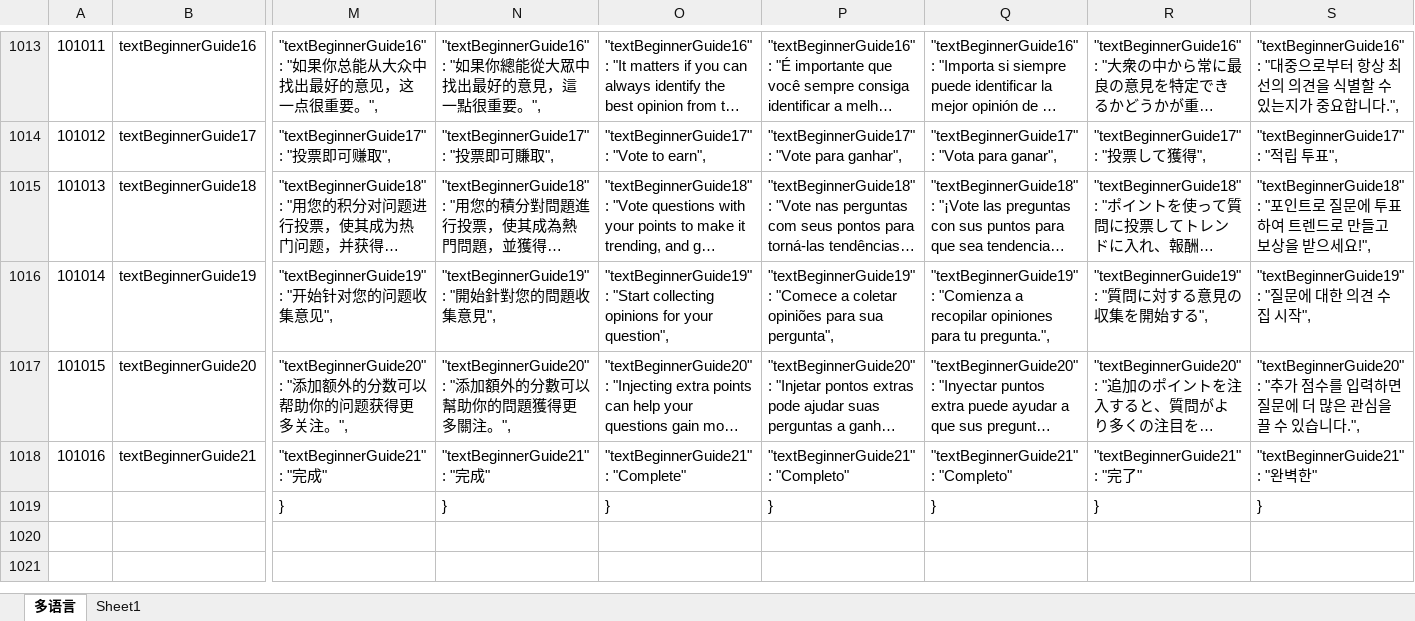
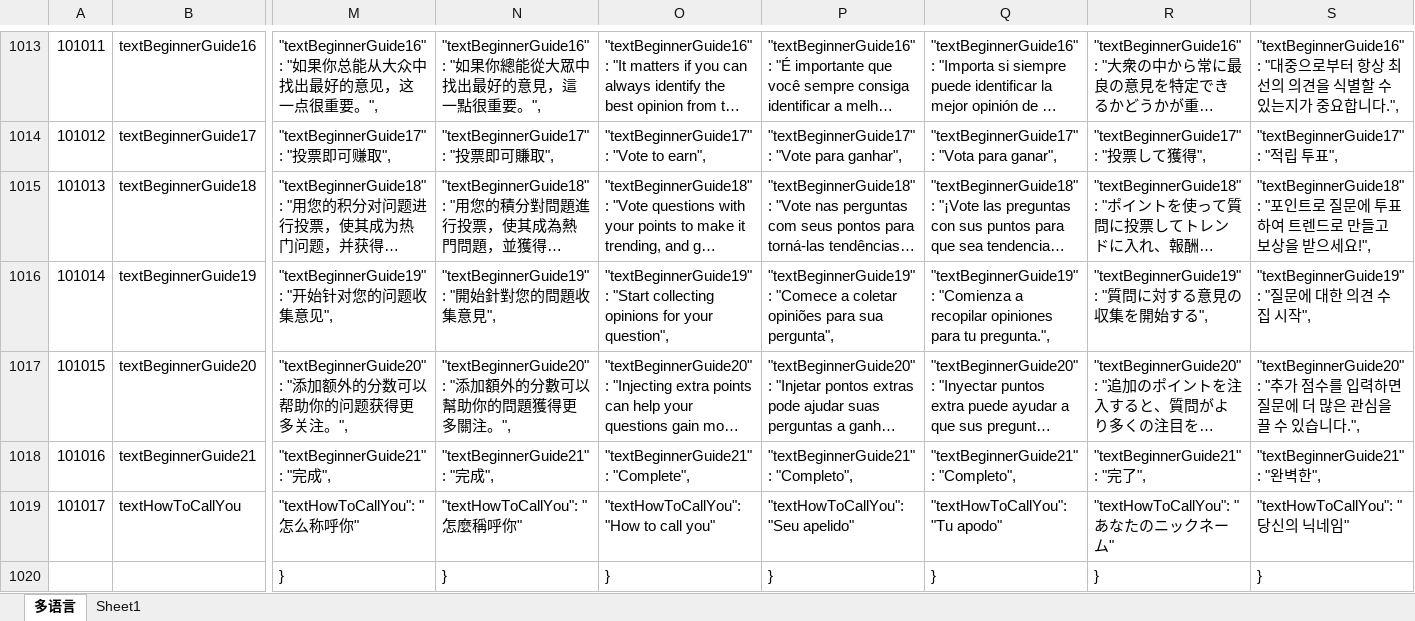
Before and after one commit to liujianyu57/socrates-lang, an Excel workbook: 多语言表.xlsm, sheet 多语言, drawn as a sheet; only a part is shown, gaps mark what is left out; long unchanged cells end in …; values as stored, in another font and other column widths than the file's, no borders; charts and pictures and conditional formats not drawn; rows hold the shown columns only; the diff covers the shown part only; the diff names each change by its address in the sheet, - before the commit and + after, or states it on an @@ line.

```diff
--- a/多语言表.xlsm (sheet 多语言)
+++ b/多语言表.xlsm (sheet 多语言)
-M1018: "textBeginnerGuide21": "完成"
+M1018: "textBeginnerGuide21": "完成",
-N1018: "textBeginnerGuide21": "完成"
+N1018: "textBeginnerGuide21": "完成",
-O1018: "textBeginnerGuide21": "Complete"
+O1018: "textBeginnerGuide21": "Complete",
-P1018: "textBeginnerGuide21": "Completo"
+P1018: "textBeginnerGuide21": "Completo",
-Q1018: "textBeginnerGuide21": "Completo"
+Q1018: "textBeginnerGuide21": "Completo",
-R1018: "textBeginnerGuide21": "完了"
+R1018: "textBeginnerGuide21": "完了",
-S1018: "textBeginnerGuide21": "완벽한"
+S1018: "textBeginnerGuide21": "완벽한",
+row 1019: 101017 | textHowToCallYou | "textHowToCallYou": "怎么称呼你" | "textHowToCallYou": "怎麼稱呼你" | "textHowToCallYou": "How to call you" | "textHowToCallYou": "Seu apelido" | "textHowToCallYou": "Tu apodo" | "textHowToCallYou": "あなたのニックネーム" | "textHowToCallYou": "당신의 닉네임"
```
Also changed, not shown: 2 edited cells elsewhere in this sheet, 9 other files.
